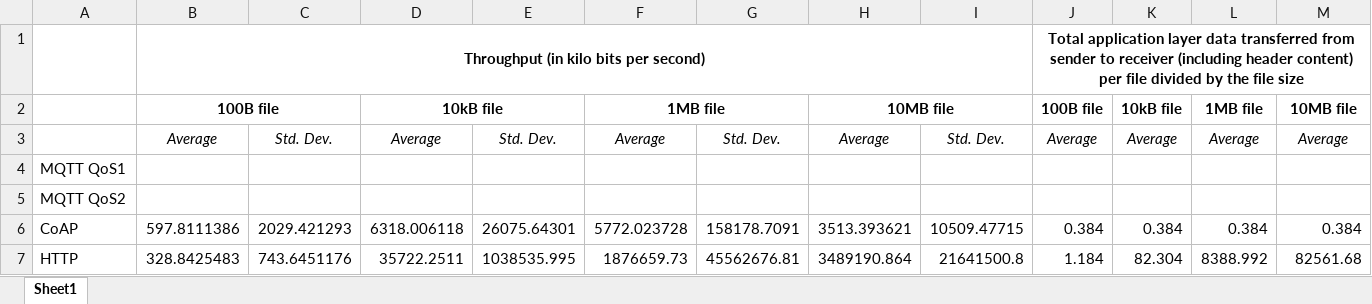
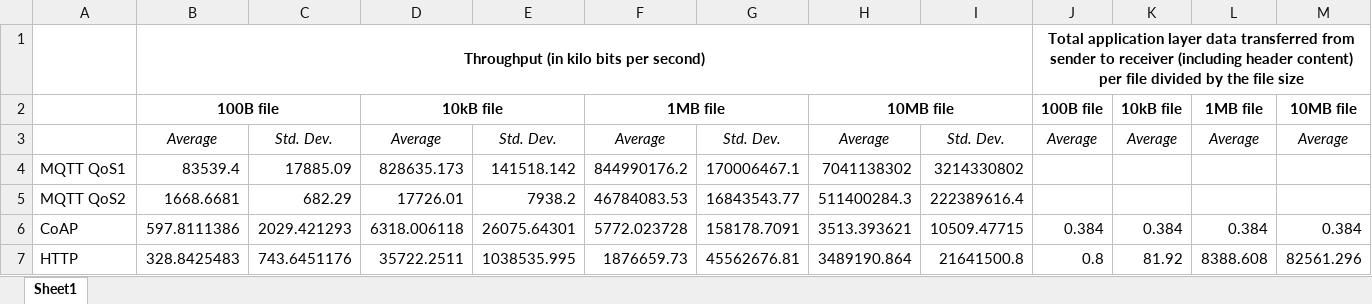
Before and after one commit to fraxker/CSC591-IOT-HW2, an Excel workbook: Results File.xlsx, sheet Sheet1, drawn as a sheet; values as stored, in another font and other column widths than the file's, no borders; removed rows and columns are numbered as before the commit, all else as after; the diff names each change by its address in the sheet, - before the commit and + after, or states it on an @@ line.

Commit message:
Mqtt qos2 2 (#4)
* mqtt-qos1 files

* removed output file

* one publish file created, dockerfiles modified

* dockerfile modified

* added mosquitto.conf

* testing qos 2

* Fixed docker

* Minor changes

* file transfer working

* changed from qos 2 to qos 1 and excel sheet updated

* fixed dockerfile

* changed qos input

Co-authored-by: adatta4 <adatta4@ncsu.edu>
Co-authored-by: arnab-95 <44353511+arnab-95@users.noreply.github.com>
Co-authored-by: alex-carruth <43625082+alex-carruth@users.noreply.github.com>

```diff
--- a/Results File.xlsx (sheet Sheet1)
+++ b/Results File.xlsx (sheet Sheet1)
-row 4: MQTT QoS1
-row 5: MQTT QoS2
+row 4: MQTT QoS1 | 83539.4 | 17885.09 | 828635.173 | 141518.142 | 844990176.2 | 170006467.1 | 7041138302 | 3214330802
+row 5: MQTT QoS2 | 1668.6681 | 682.29 | 17726.01 | 7938.2 | 46784083.53 | 16843543.77 | 511400284.3 | 222389616.4
-J7: 1.184
+J7: 0.8
-K7: 82.304
+K7: 81.92
-L7: 8388.992
+L7: 8388.608
-M7: 82561.68
+M7: 82561.296
```
Also changed, not shown: 10 other files.
